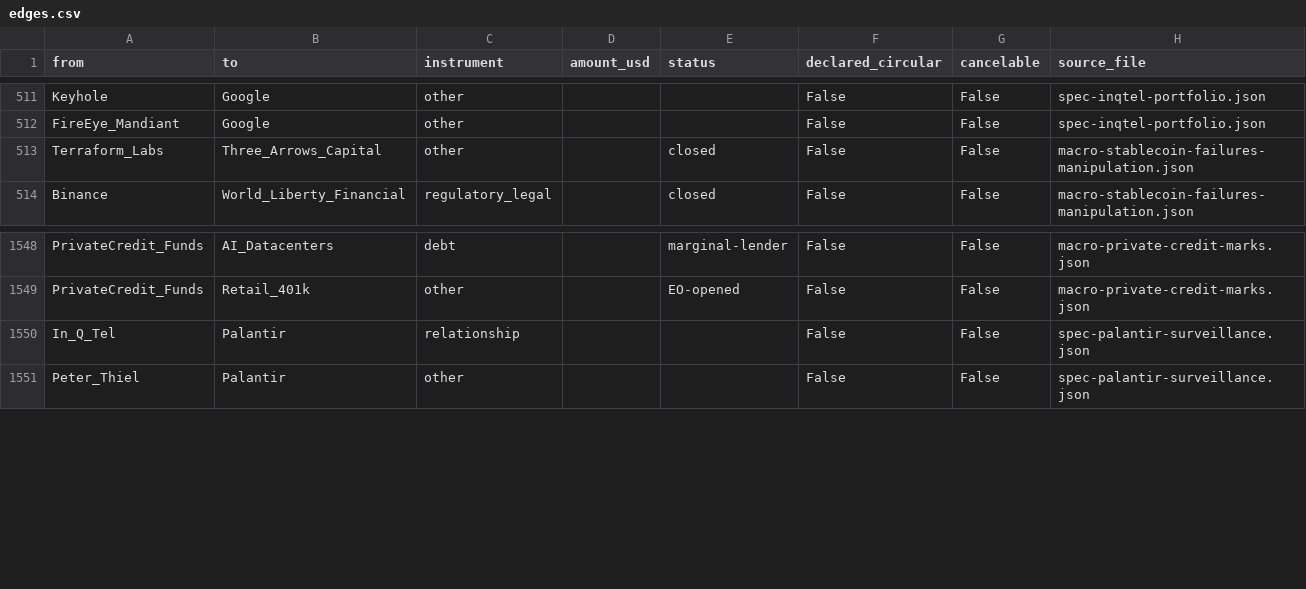
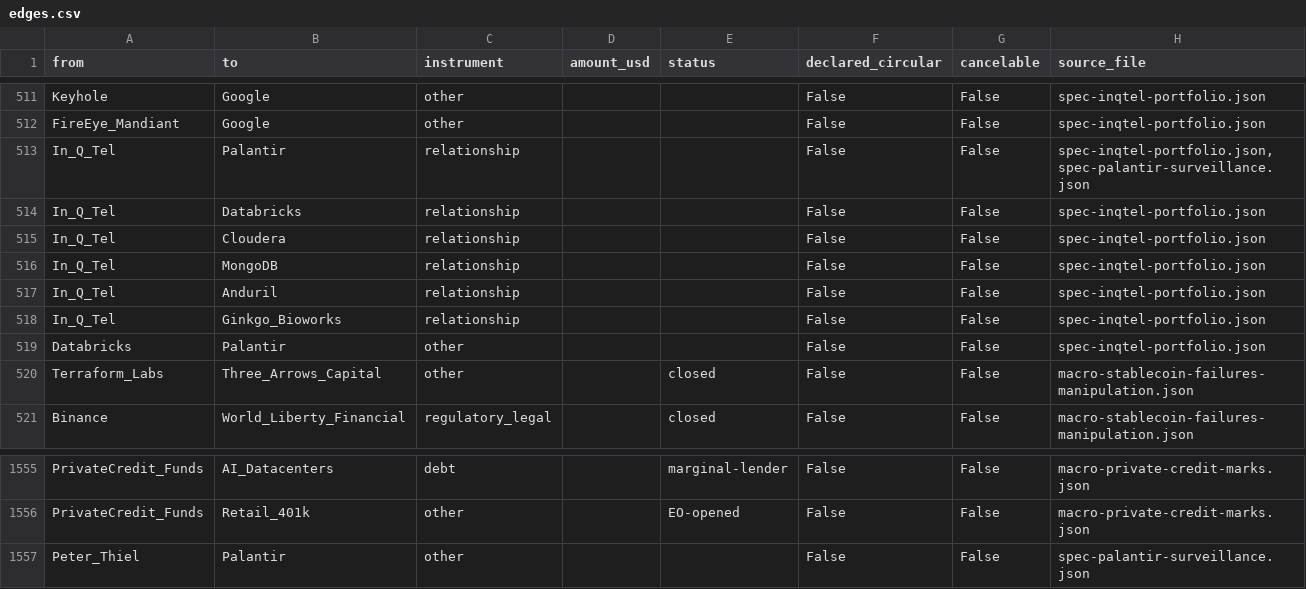
Before and after one commit to pq-cybarg/bubble-map, a CSV file: data/edges.csv, drawn as a sheet; only a part is shown, gaps mark what is left out; removed rows and columns are numbered as before the commit, all else as after; the diff names each change by its address in the sheet, - before the commit and + after, or states it on an @@ line.

Commit message:
In-Q-Tel deep-dive #218: +5 nodes/+7 sourced edges (CIA/IC venture surveillance-&-data stack)
Expanded the IQT portfolio web on the PUBLIC record (IQT doesn't disclose amounts/dates,
so edges are graded on the documented relationship, structural cia_seed/partnership):
 - IQT -> Palantir (flagship; CIA primary early customer), Databricks (~2016 lakehouse),
   Cloudera, MongoDB (IQT 'unicorn' exits), Anduril (ties IQT to the Thiel/Palantir defense
   cluster), Ginkgo Bioworks (biosecurity/biodata leg) - all confirmed via IQT leadership /
   reporting.
 - Databricks <-> Palantir product partnership (two IQT-lineage data platforms interoperating).
 - Added the IQT structure note (CIA/IC nonprofit strategic investor, 1999, ~494 cos) + the
   honesty caveat: an IQT tie is a capability/adoption signal, NOT witting espionage.
 Deliberately EXCLUDED Planet Labs/Orbital Insight/D-Wave/Sonatype - could not confirm in
 sourcing this pass. Gate: financial core=12/11, audit=0, edge-conflicts=0.

```diff
--- a/data/edges.csv
+++ b/data/edges.csv
+row 513: In_Q_Tel | Palantir | relationship |  |  | False | False | spec-inqtel-portfolio.json,spec-palantir-surveillance.json
+row 514: In_Q_Tel | Databricks | relationship |  |  | False | False | spec-inqtel-portfolio.json
+row 515: In_Q_Tel | Cloudera | relationship |  |  | False | False | spec-inqtel-portfolio.json
+row 516: In_Q_Tel | MongoDB | relationship |  |  | False | False | spec-inqtel-portfolio.json
+row 517: In_Q_Tel | Anduril | relationship |  |  | False | False | spec-inqtel-portfolio.json
+row 518: In_Q_Tel | Ginkgo_Bioworks | relationship |  |  | False | False | spec-inqtel-portfolio.json
+row 519: Databricks | Palantir | other |  |  | False | False | spec-inqtel-portfolio.json
-row 1550: In_Q_Tel | Palantir | relationship |  |  | False | False | spec-palantir-surveillance.json
```
Also changed, not shown: data/entities.csv, 9 other files.
